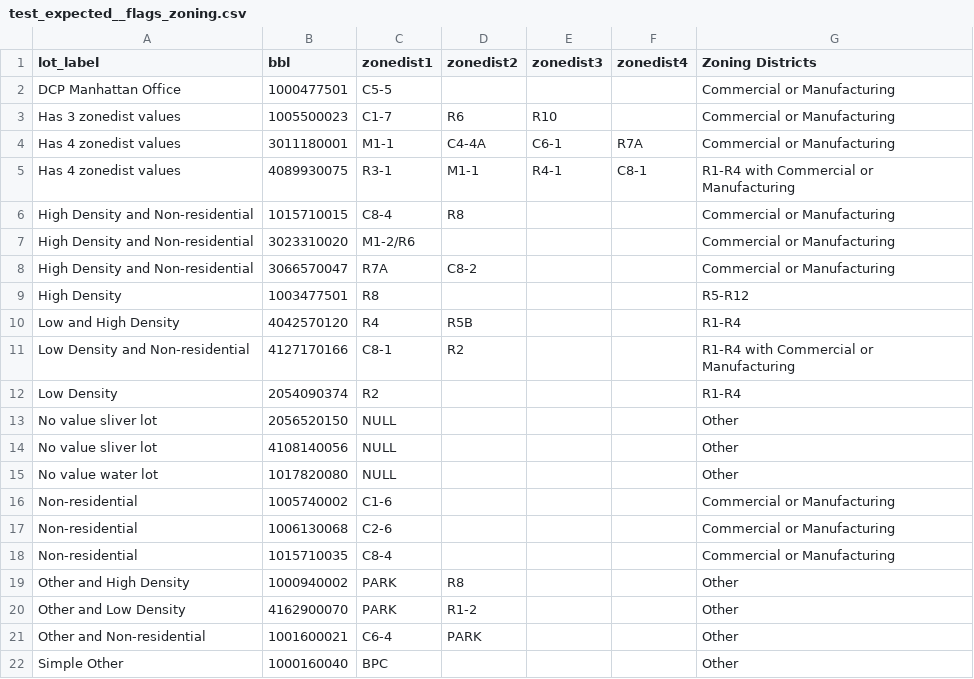
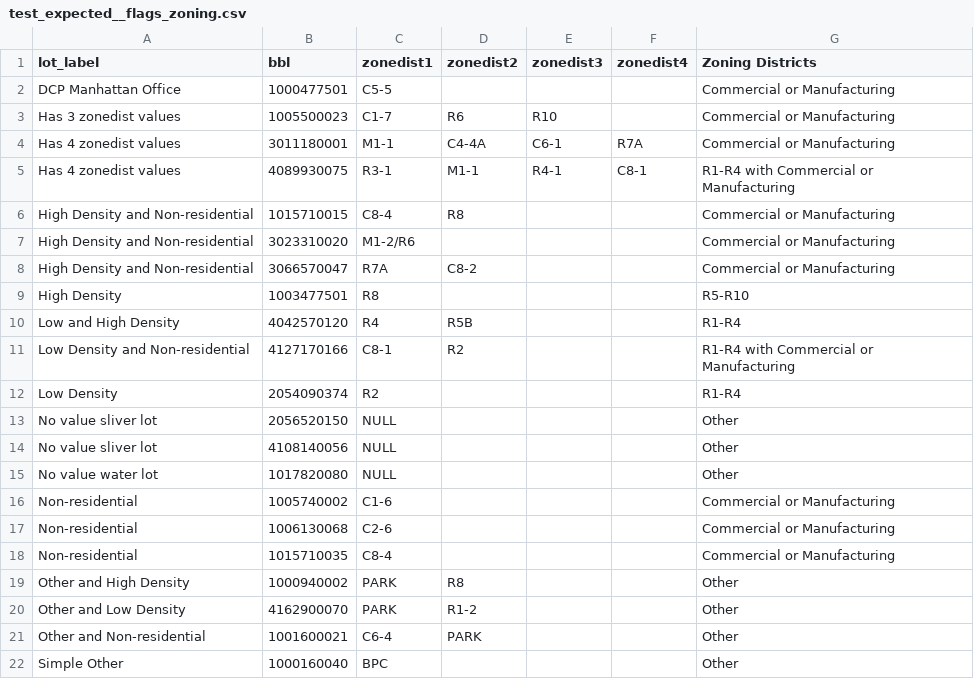
Before and after one commit to NYCPlanning/data-engineering, a CSV file: products/green_fast_track/seeds/test_expected__flags_zoning.csv, drawn as a sheet.

```diff
--- a/products/green_fast_track/seeds/test_expected__flags_zoning.csv
+++ b/products/green_fast_track/seeds/test_expected__flags_zoning.csv
@@ -8,3 +8,3 @@
 "High Density and Non-residential","3066570047","R7A","C8-2",,,"Commercial or Manufacturing"
-"High Density","1003477501","R8",,,,"R5-R12"
+"High Density","1003477501","R8",,,,"R5-R10"
 "Low and High Density","4042570120","R4","R5B",,,"R1-R4"
```
Also changed, not shown: products/green_fast_track/seeds/zoning_district_mappings.csv, 1 other file.
